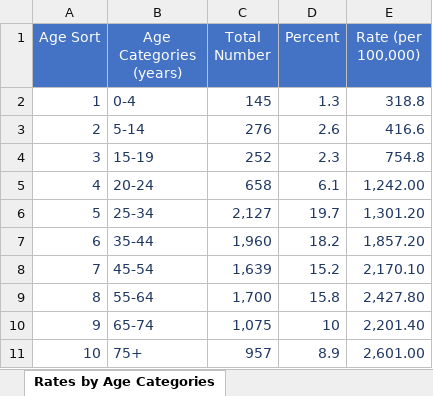
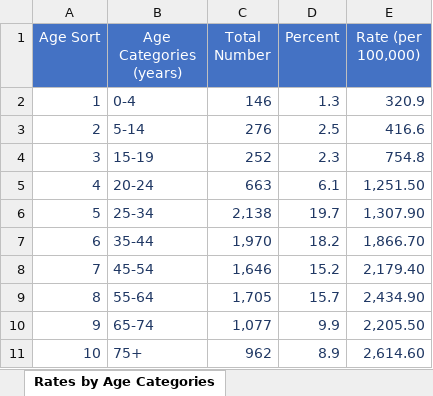
Before and after one commit to anesta95/DMV_Covid-19_Dashboard, an Excel workbook: DCCovid19Data.xlsx, sheet Rates by Age Categories, drawn as a sheet; values as stored, in another font and other column widths than the file's, no borders; the diff names each change by its address in the sheet, - before the commit and + after, or states it on an @@ line.

```diff
--- a/DCCovid19Data.xlsx (sheet Rates by Age Categories)
+++ b/DCCovid19Data.xlsx (sheet Rates by Age Categories)
-C2 (Total Number): 145
+C2 (Total Number): 146
-E2 (Rate (per 100,000)): 318.8
+E2 (Rate (per 100,000)): 320.9
-D3 (Percent): 2.6
+D3 (Percent): 2.5
-C5 (Total Number): 658
+C5 (Total Number): 663
-E5 (Rate (per 100,000)): 1,242.00
+E5 (Rate (per 100,000)): 1,251.50
-C6 (Total Number): 2,127
+C6 (Total Number): 2,138
-E6 (Rate (per 100,000)): 1,301.20
+E6 (Rate (per 100,000)): 1,307.90
-C7 (Total Number): 1,960
+C7 (Total Number): 1,970
-E7 (Rate (per 100,000)): 1,857.20
+E7 (Rate (per 100,000)): 1,866.70
-C8 (Total Number): 1,639
+C8 (Total Number): 1,646
-E8 (Rate (per 100,000)): 2,170.10
+E8 (Rate (per 100,000)): 2,179.40
-C9 (Total Number): 1,700
+C9 (Total Number): 1,705
-D9 (Percent): 15.8
+D9 (Percent): 15.7
-E9 (Rate (per 100,000)): 2,427.80
+E9 (Rate (per 100,000)): 2,434.90
-C10 (Total Number): 1,075
+C10 (Total Number): 1,077
-D10 (Percent): 10
+D10 (Percent): 9.9
-E10 (Rate (per 100,000)): 2,201.40
+E10 (Rate (per 100,000)): 2,205.50
-C11 (Total Number): 957
+C11 (Total Number): 962
-E11 (Rate (per 100,000)): 2,601.00
+E11 (Rate (per 100,000)): 2,614.60
```
Also changed, not shown: sheet Total Tests by Neighborhood, sheet Total Positives by Neighborhood, sheet Total Cases by Age and Gender, sheet Total Cases by Race, sheet Age-Adjusted Rate by Ward, sheet Lives Lost by Sex, 7 more sheets, 32 other files.
